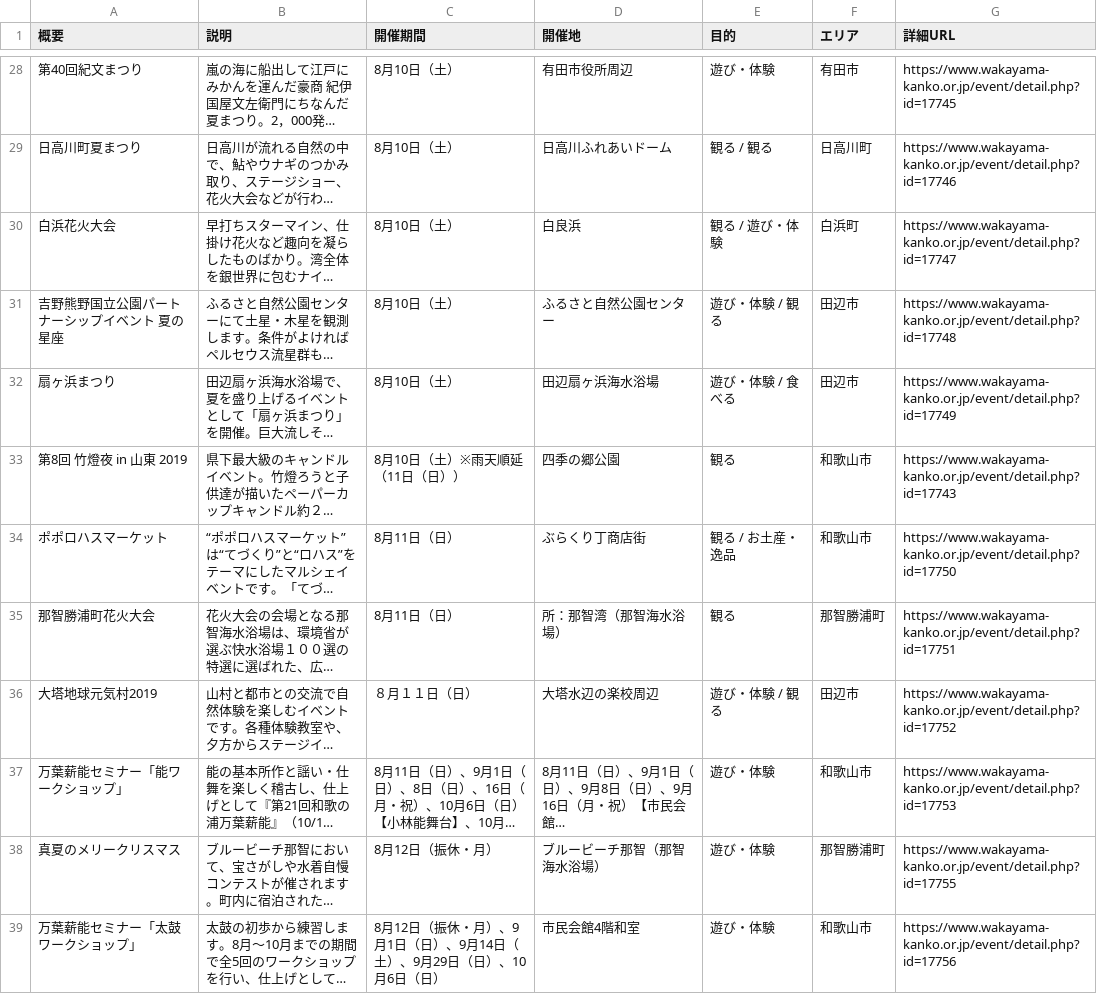
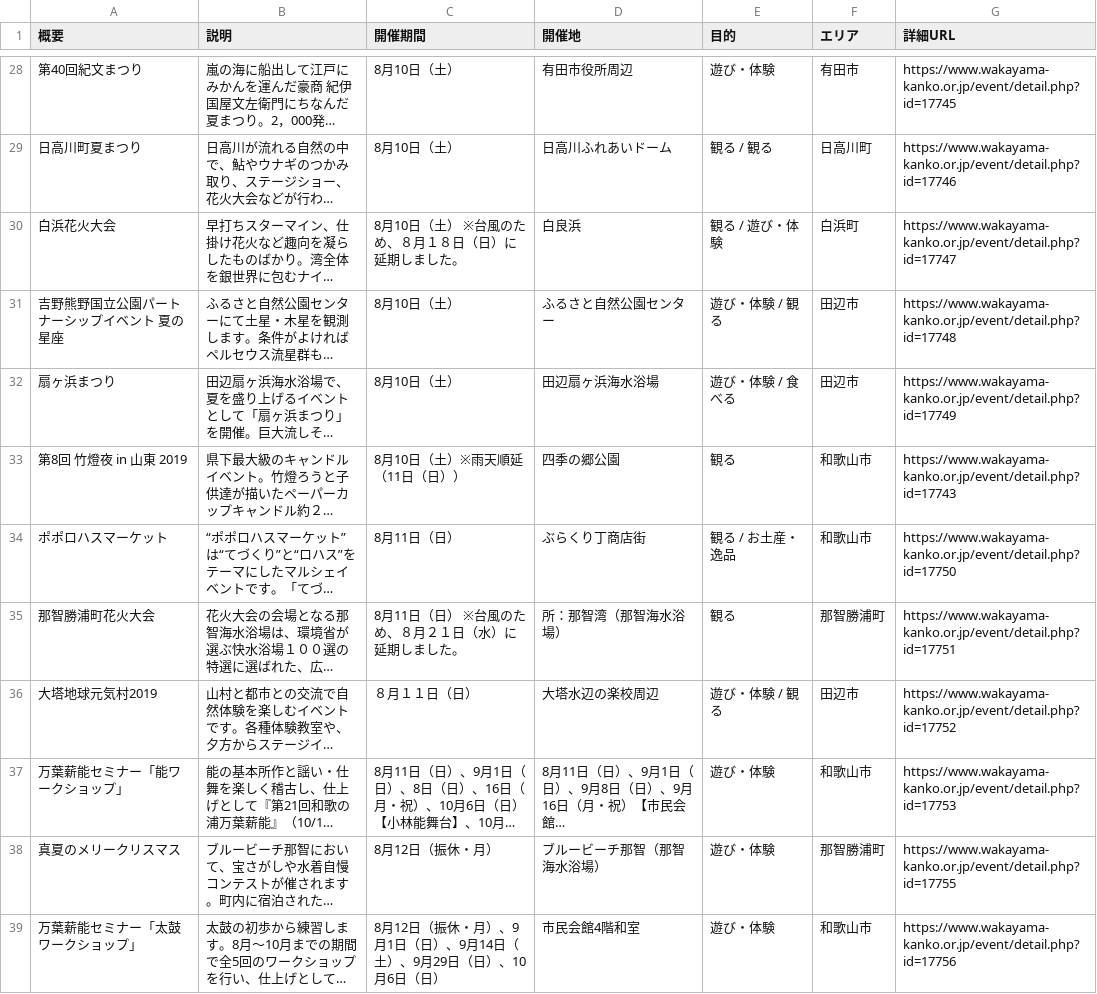
Before and after one commit to wakayama-pref-org/Tourism_information_event, a CSV file: csv/tourism_information_event.csv, drawn as a sheet; only a part is shown, gaps mark what is left out; long unchanged cells end in …; the diff names each change by its address in the sheet, - before the commit and + after, or states it on an @@ line.

```diff
--- a/csv/tourism_information_event.csv
+++ b/csv/tourism_information_event.csv
-C30 (開催期間): 8月10日（土）
+C30 (開催期間): 8月10日（土） ※台風のため、８月１８日（日）に延期しました。
-C35 (開催期間): 8月11日（日）
+C35 (開催期間): 8月11日（日） ※台風のため、８月２１日（水）に延期しました。
```
Also changed, not shown: 1 other file.
